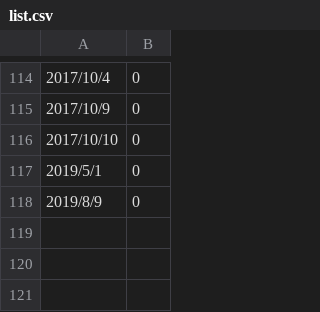
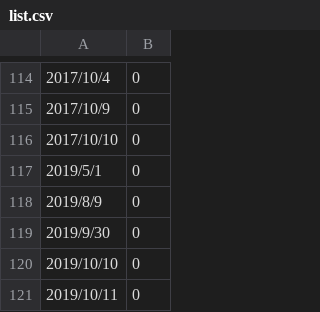
Before and after one commit to DoubleChuang/gogrs, a CSV file: tradingdays/list.csv, drawn as a sheet; only a part is shown, gaps mark what is left out; the diff names each change by its address in the sheet, - before the commit and + after, or states it on an @@ line.

Commit message:
修正 彈性放假加入列表

```diff
--- a/tradingdays/list.csv
+++ b/tradingdays/list.csv
+row 119: 2019/9/30 | 0
+row 120: 2019/10/10 | 0
+row 121: 2019/10/11 | 0
```
